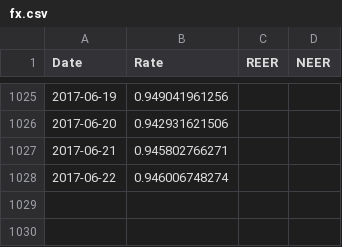
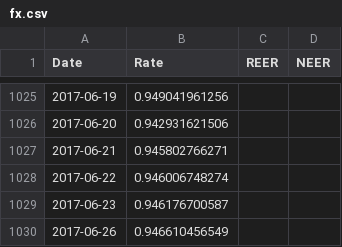
Before and after one commit to aarongilman/Python, a CSV file: Japan/data/fx.csv, drawn as a sheet; only a part is shown, gaps mark what is left out; the diff names each change by its address in the sheet, - before the commit and + after, or states it on an @@ line.

```diff
--- a/Japan/data/fx.csv
+++ b/Japan/data/fx.csv
+row 1029: 2017-06-23 | 0.946176700587
+row 1030: 2017-06-26 | 0.946610456549
```
Also changed, not shown: Japan/data/jgb.csv, Japan/data/nikkei.csv, 38 other files.
